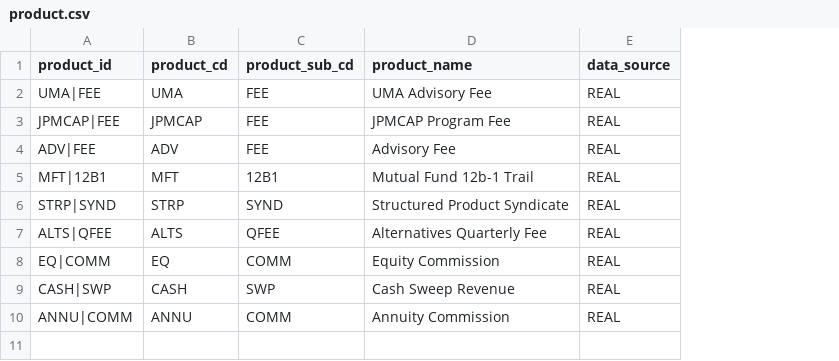
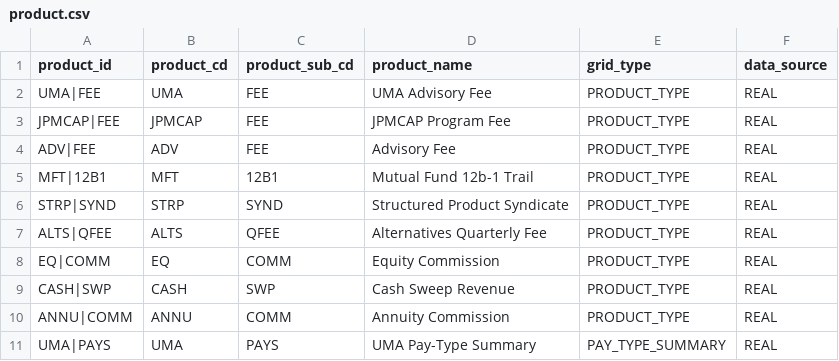
Before and after one commit to jmohan0606/ip-demo-project-v2, a CSV file: data/sample/vertices/product.csv, drawn as a sheet; the diff names each change by its address in the sheet, - before the commit and + after, or states it on an @@ line.

```diff
--- a/data/sample/vertices/product.csv
+++ b/data/sample/vertices/product.csv
+column E (grid_type), rows 2-10: all PRODUCT_TYPE
+row 11: UMA|PAYS | UMA | PAYS | UMA Pay-Type Summary | PAY_TYPE_SUMMARY | REAL
```
Also changed, not shown: data/sample/edges/txn_for_account.csv, data/sample/edges/txn_for_advisor.csv, 19 other files.
